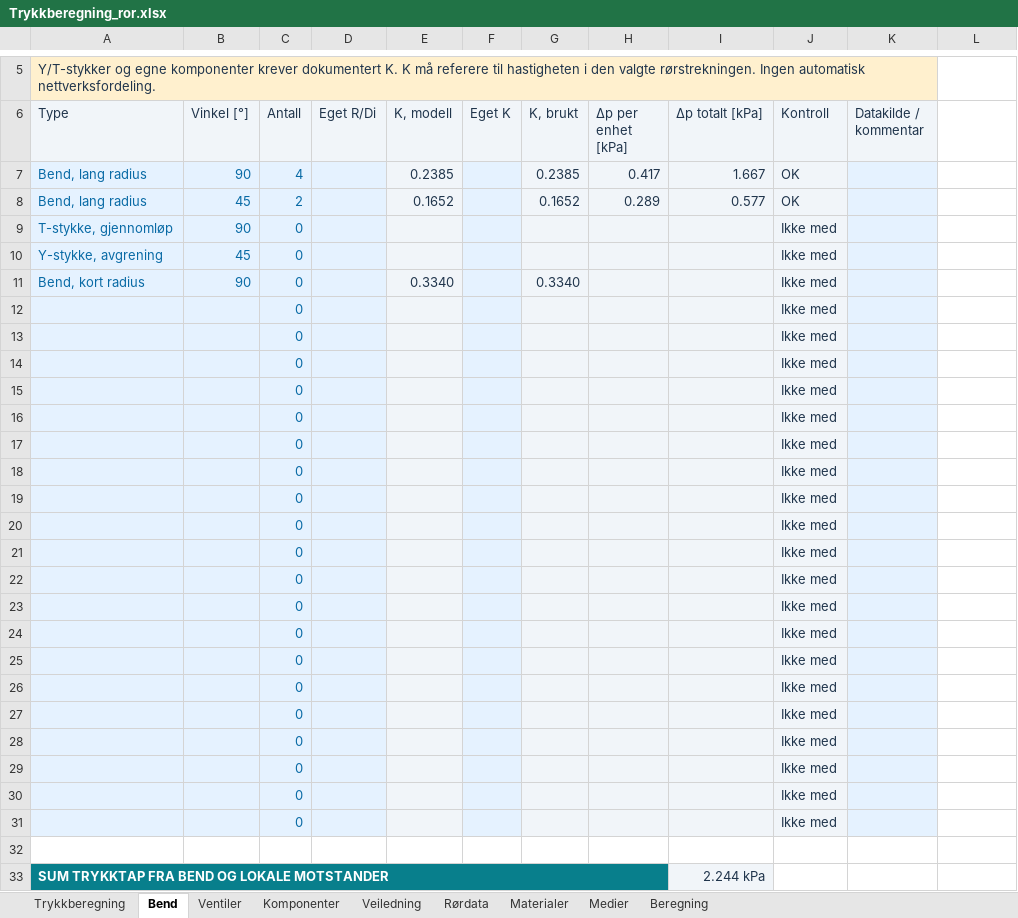
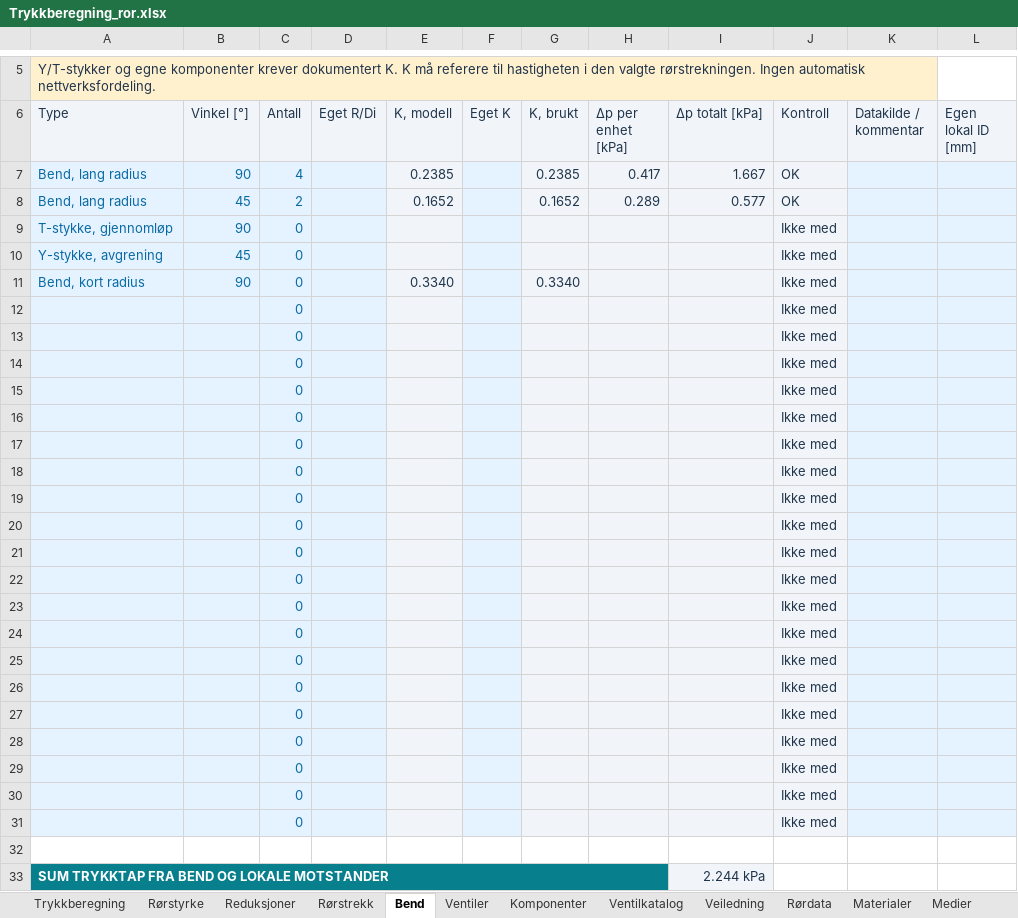
Before and after one commit to eivindmonsen-hub/R-rdimensjonering, an Excel workbook: workbooks/Trykkberegning_ror.xlsx, sheet Bend, drawn as a sheet; only a part is shown, gaps mark what is left out; values as stored, in another font and other column widths than the file's, no borders; charts and pictures and conditional formats not drawn; the diff names each change by its address in the sheet, - before the commit and + after, or states it on an @@ line.

```diff
--- a/workbooks/Trykkberegning_ror.xlsx (sheet Bend)
+++ b/workbooks/Trykkberegning_ror.xlsx (sheet Bend)
+sheet tab: Rørstyrke
+sheet tab: Reduksjoner
+sheet tab: Rørstrekk
+sheet tab: Ventilkatalog
-L6: (empty)
+L6: Egen lokal ID [mm]
-L6 fill: none
+L6 fill: #F1F5F9
-L7:L31 fill: none
+L7:L31 fill: #E5F2FF
```
Also changed, not shown: sheet Ventiler, sheet Trykkberegning, sheet Beregning, sheet Veiledning, formulas that keep their value, hidden cells, charts or pictures, 5 other files.
